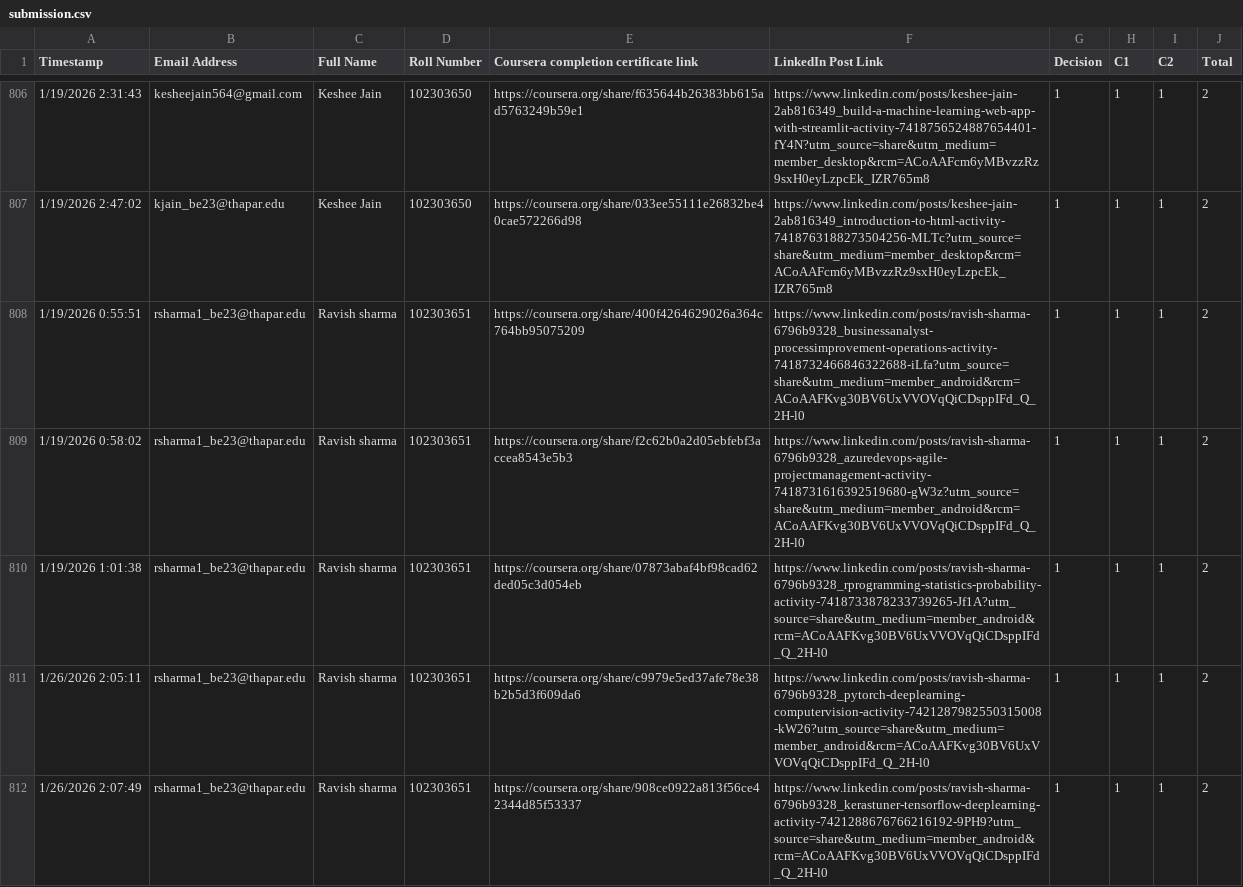
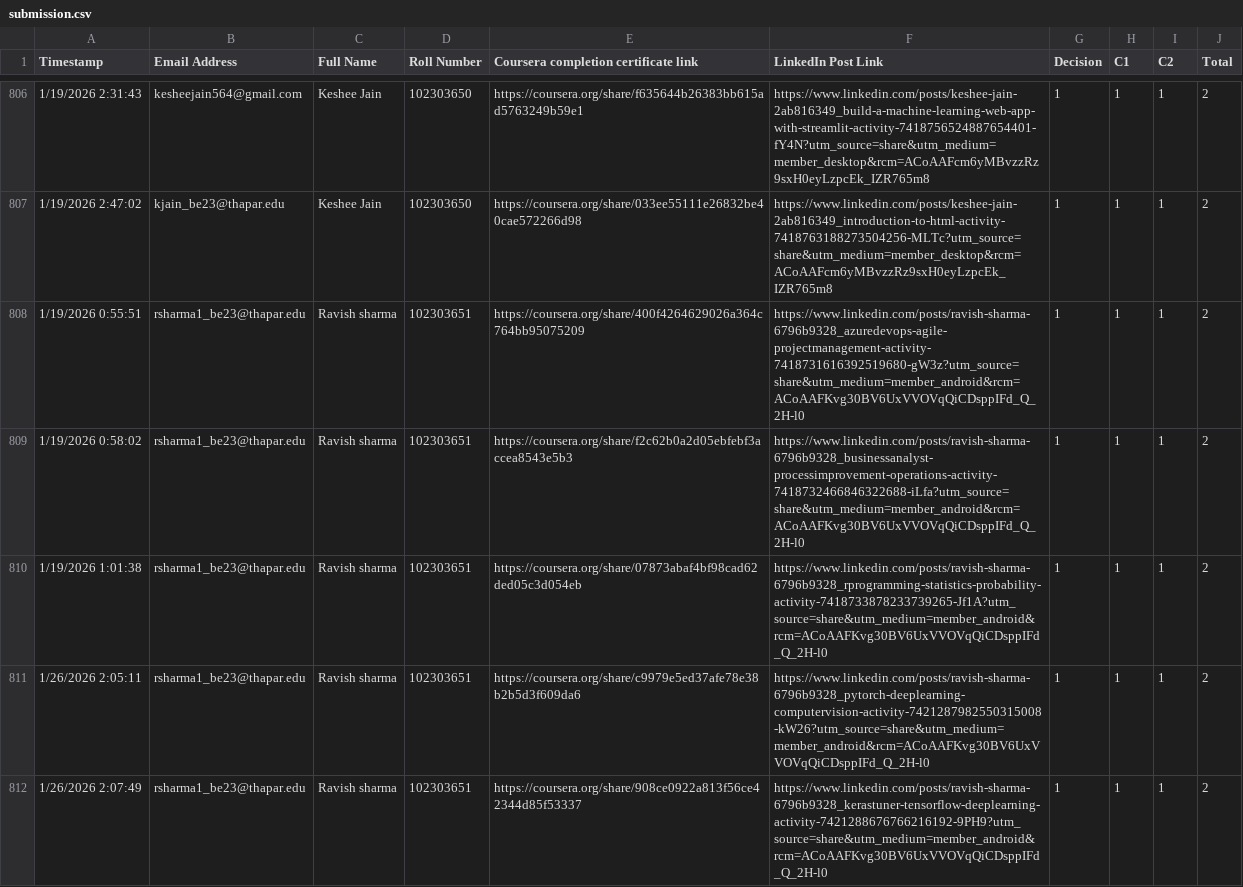
Before and after one commit to shivankbhatia/Coursera_Submission_Evaluation_Pipeline, a CSV file: data/inputs/submission.csv, drawn as a sheet; only a part is shown, gaps mark what is left out; the diff names each change by its address in the sheet, - before the commit and + after, or states it on an @@ line.

```diff
--- a/data/inputs/submission.csv
+++ b/data/inputs/submission.csv
-F808 (LinkedIn Post Link): https://www.linkedin.com/posts/ravish-sharma-6796b9328_businessanalyst-processimprovement-operations-activity-7418732466846322688-iLfa?utm_source=share&utm_medium=member_android&rcm=ACoAAFKvg30BV6UxVVOVqQiCDsppIFd_Q_2H-l0
+F808 (LinkedIn Post Link): https://www.linkedin.com/posts/ravish-sharma-6796b9328_azuredevops-agile-projectmanagement-activity-7418731616392519680-gW3z?utm_source=share&utm_medium=member_android&rcm=ACoAAFKvg30BV6UxVVOVqQiCDsppIFd_Q_2H-l0
-F809 (LinkedIn Post Link): https://www.linkedin.com/posts/ravish-sharma-6796b9328_azuredevops-agile-projectmanagement-activity-7418731616392519680-gW3z?utm_source=share&utm_medium=member_android&rcm=ACoAAFKvg30BV6UxVVOVqQiCDsppIFd_Q_2H-l0
+F809 (LinkedIn Post Link): https://www.linkedin.com/posts/ravish-sharma-6796b9328_businessanalyst-processimprovement-operations-activity-7418732466846322688-iLfa?utm_source=share&utm_medium=member_android&rcm=ACoAAFKvg30BV6UxVVOVqQiCDsppIFd_Q_2H-l0
```
Also changed, not shown: data/outputs/Final_Evaluation_8.csv, 34 other files.
